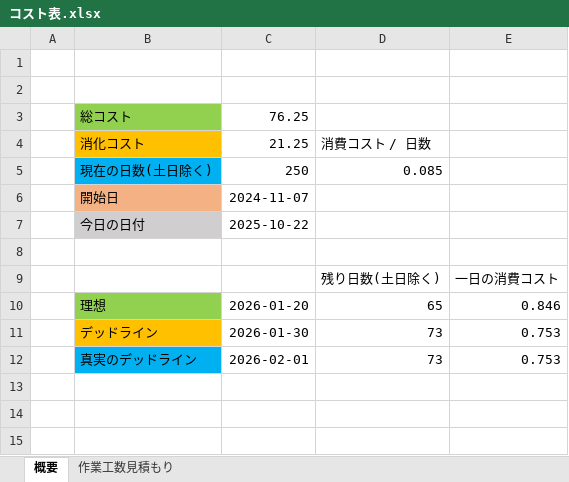
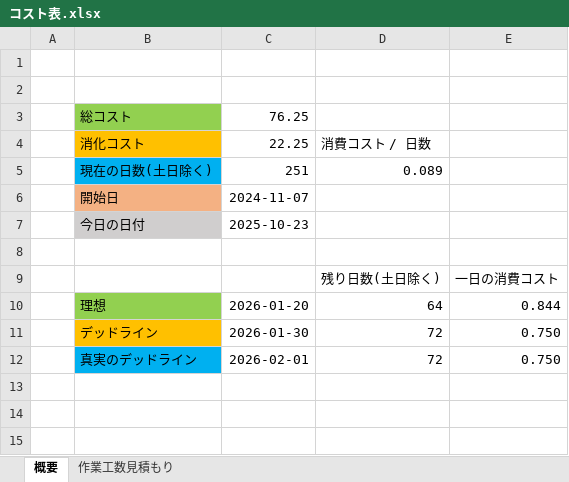
Before and after one commit to lovecap7/NierGame, an Excel workbook: コスト表.xlsx, sheet 概要, drawn as a sheet; only a part is shown; values as stored, in another font and other column widths than the file's, no borders; removed rows and columns are numbered as before the commit, all else as after; the diff names each change by its address in the sheet, - before the commit and + after, or states it on an @@ line.

```diff
--- a/コスト表.xlsx (sheet 概要)
+++ b/コスト表.xlsx (sheet 概要)
-C4: 21.25
+C4: 22.25
-row 5:  | 現在の日数(土日除く) | 250 | 0.085
+row 5:  | 現在の日数(土日除く) | 251 | 0.089
-C7: 2025-10-22
+C7: 2025-10-23
-D10: 65
+D10: 64
-E10: 0.846
+E10: 0.844
-D11:D12: 73
+D11:D12: 72
-E11:E12: 0.753
+E11:E12: 0.750
```
Also changed, not shown: sheet 作業工数見積もり, hidden cells.
